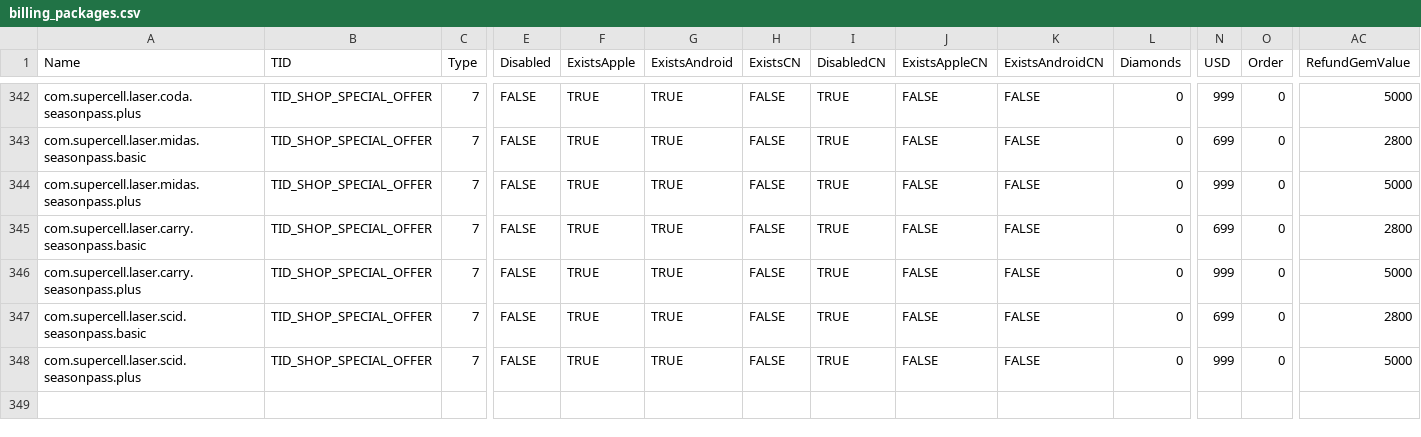
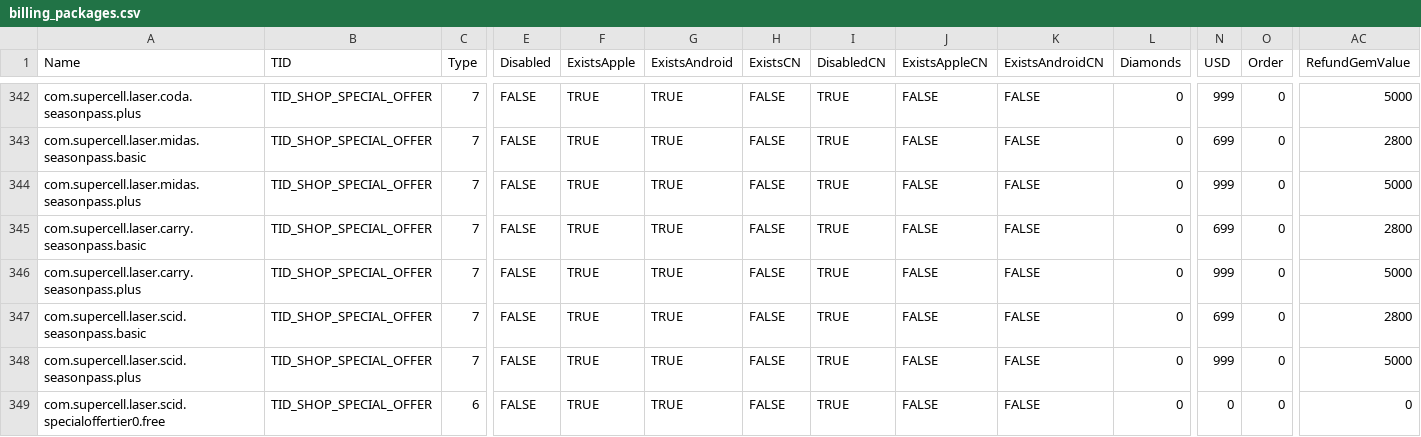
Before and after one commit to DarshanKing0/bs-file-checker-beta, a CSV file: assets/csv_client/billing_packages.csv, drawn as a sheet; only a part is shown, gaps mark what is left out; rows hold the shown columns only; the diff names each change by its address in the sheet, - before the commit and + after, or states it on an @@ line.

```diff
--- a/assets/csv_client/billing_packages.csv
+++ b/assets/csv_client/billing_packages.csv
+row 349: com.supercell.laser.scid.specialoffertier0.free | TID_SHOP_SPECIAL_OFFER | 6 | FALSE | TRUE | TRUE | FALSE | TRUE | FALSE | FALSE | 0 | 0 | 0 | 0
```
Also changed, not shown: assets/csv_client/animations.csv, assets/csv_client/sounds.csv, 43 other files.
